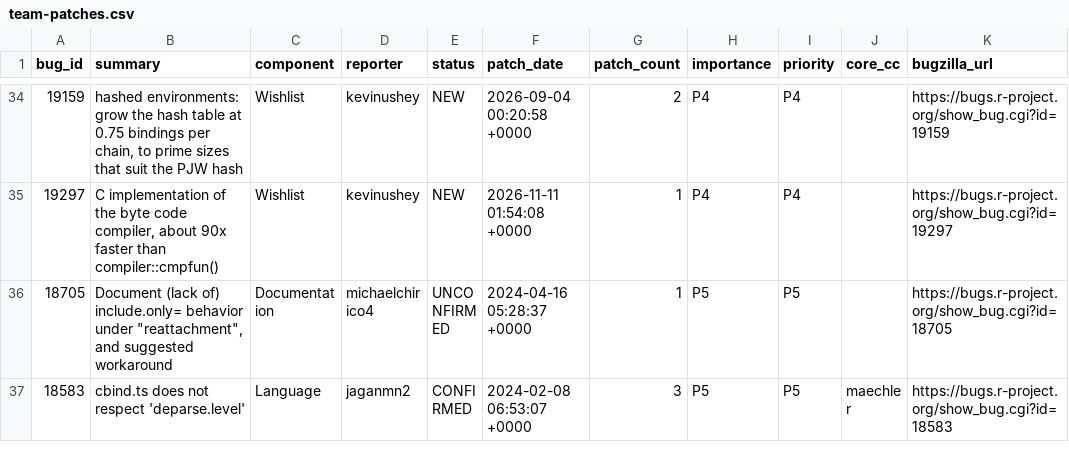
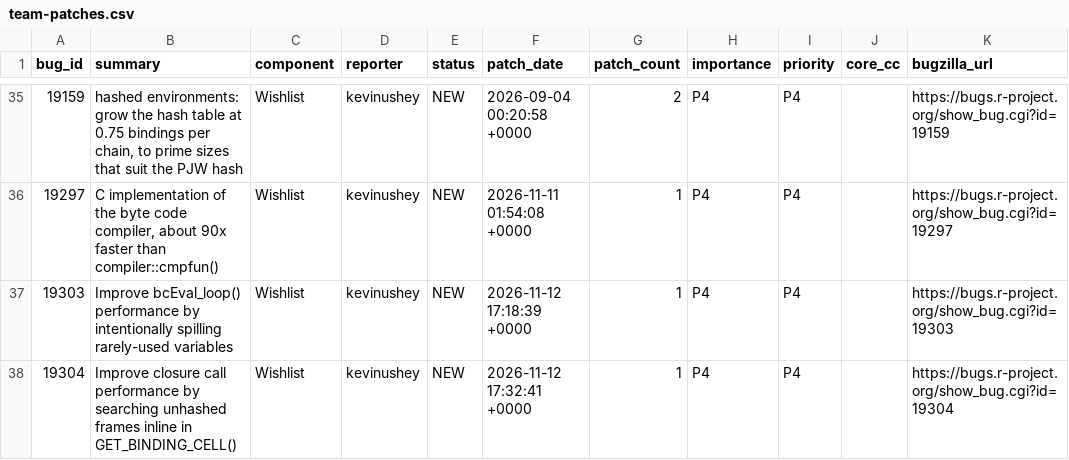
Before and after one commit to r-devel/triage-report, a CSV file: data/team-patches.csv, drawn as a sheet; only a part is shown, gaps mark what is left out; the shorter side is filled out with more unchanged rows; the diff covers the shown part only; the diff names each change by its address in the sheet, - before the commit and + after, or states it on an @@ line.

```diff
--- a/data/team-patches.csv
+++ b/data/team-patches.csv
+row 37: 19303 | Improve bcEval_loop() performance by intentionally spilling rarely-used variables | Wishlist | kevinushey | NEW | 2026-11-12 17:18:39 +0000 | 1 | P4 | P4 |  | https://bugs.r-project.org/show_bug.cgi?id=19303
+row 38: 19304 | Improve closure call performance by searching unhashed frames inline in GET_BINDING_CELL() | Wishlist | kevinushey | NEW | 2026-11-12 17:32:41 +0000 | 1 | P4 | P4 |  | https://bugs.r-project.org/show_bug.cgi?id=19304
```
Also changed, not shown: 3 added rows and 1 removed row elsewhere in this file, 9 other files.
